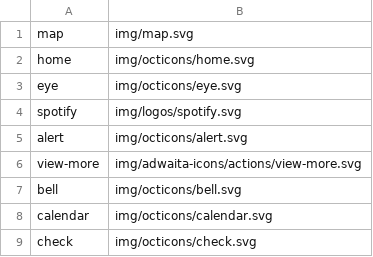
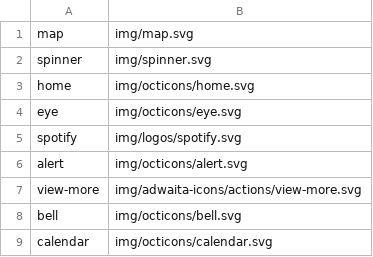
Before and after one commit to kernvalley/whiskey-flat-days, a CSV file: _data/icons.csv, drawn as a sheet; only a part is shown; the shorter side is filled out with more unchanged rows.

Commit message:
Add loading spinner

```diff
--- a/_data/icons.csv
+++ b/_data/icons.csv
@@ -1,2 +1,3 @@
 map,img/map.svg
+spinner,img/spinner.svg
 home,img/octicons/home.svg
```
Also changed, not shown: 7 other files.
